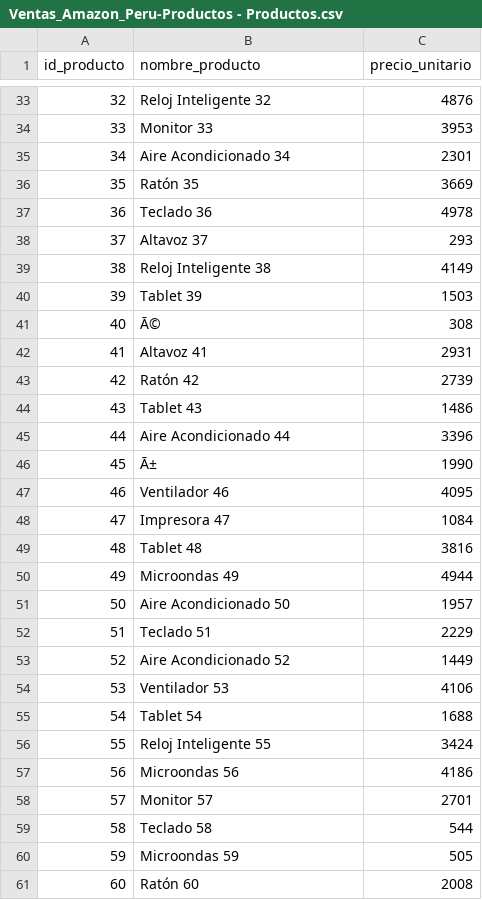
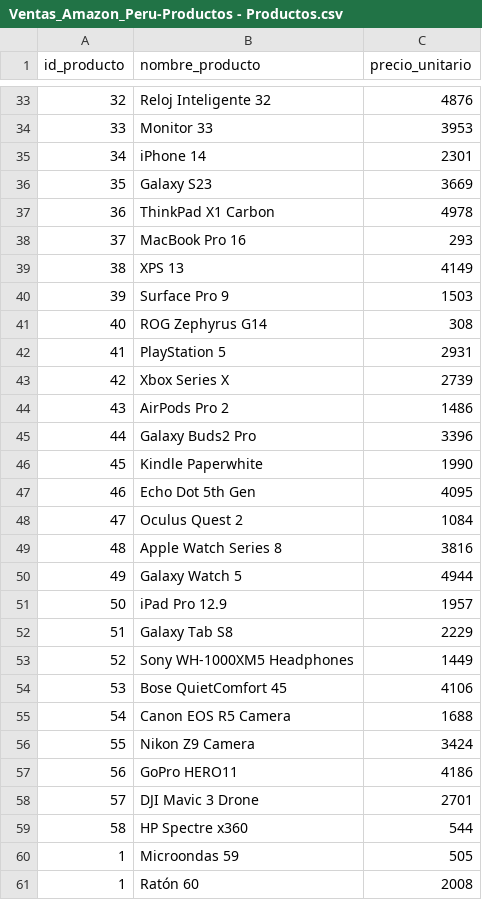
Before and after one commit to Ka1laK/E1_BigData_Pentaho-ETL, a CSV file: dataset/Ventas_Amazon_Peru-Productos - Productos.csv, drawn as a sheet; only a part is shown, gaps mark what is left out; the diff covers the shown part only.

```diff
--- a/dataset/Ventas_Amazon_Peru-Productos - Productos.csv
+++ b/dataset/Ventas_Amazon_Peru-Productos - Productos.csv
@@ -34,28 +34,28 @@ id_producto,nombre_producto,precio_unitario
 33,Monitor 33,3953
-34,Aire Acondicionado 34,2301
-35,Ratón 35,3669
-36,Teclado 36,4978
-37,Altavoz 37,293
-38,Reloj Inteligente 38,4149
-39,Tablet 39,1503
-40,Ā©,308
-41,Altavoz 41,2931
-42,Ratón 42,2739
-43,Tablet 43,1486
-44,Aire Acondicionado 44,3396
-45,Ā±,1990
-46,Ventilador 46,4095
-47,Impresora 47,1084
-48,Tablet 48,3816
-49,Microondas 49,4944
-50,Aire Acondicionado 50,1957
-51,Teclado 51,2229
-52,Aire Acondicionado 52,1449
-53,Ventilador 53,4106
-54,Tablet 54,1688
-55,Reloj Inteligente 55,3424
-56,Microondas 56,4186
-57,Monitor 57,2701
-58,Teclado 58,544
-59,Microondas 59,505
-60,Ratón 60,2008
+34,iPhone 14,2301
+35,Galaxy S23,3669
+36,ThinkPad X1 Carbon,4978
+37,MacBook Pro 16,293
+38,XPS 13,4149
+39,Surface Pro 9,1503
+40,ROG Zephyrus G14,308
+41,PlayStation 5,2931
+42,Xbox Series X,2739
+43,AirPods Pro 2,1486
+44,Galaxy Buds2 Pro,3396
+45,Kindle Paperwhite,1990
+46,Echo Dot 5th Gen,4095
+47,Oculus Quest 2,1084
+48,Apple Watch Series 8,3816
+49,Galaxy Watch 5,4944
+50,iPad Pro 12.9,1957
+51,Galaxy Tab S8,2229
+52,Sony WH-1000XM5 Headphones,1449
+53,Bose QuietComfort 45,4106
+54,Canon EOS R5 Camera,1688
+55,Nikon Z9 Camera,3424
+56,GoPro HERO11,4186
+57,DJI Mavic 3 Drone,2701
+58,HP Spectre x360,544
+1,Microondas 59,505
+1,Ratón 60,2008
```
Also changed, not shown: 1 added row, 1 removed row and 45 edited cells elsewhere in this file, dataset/Ventas_Amazon_Peru-Clientes - Clientes.csv.
